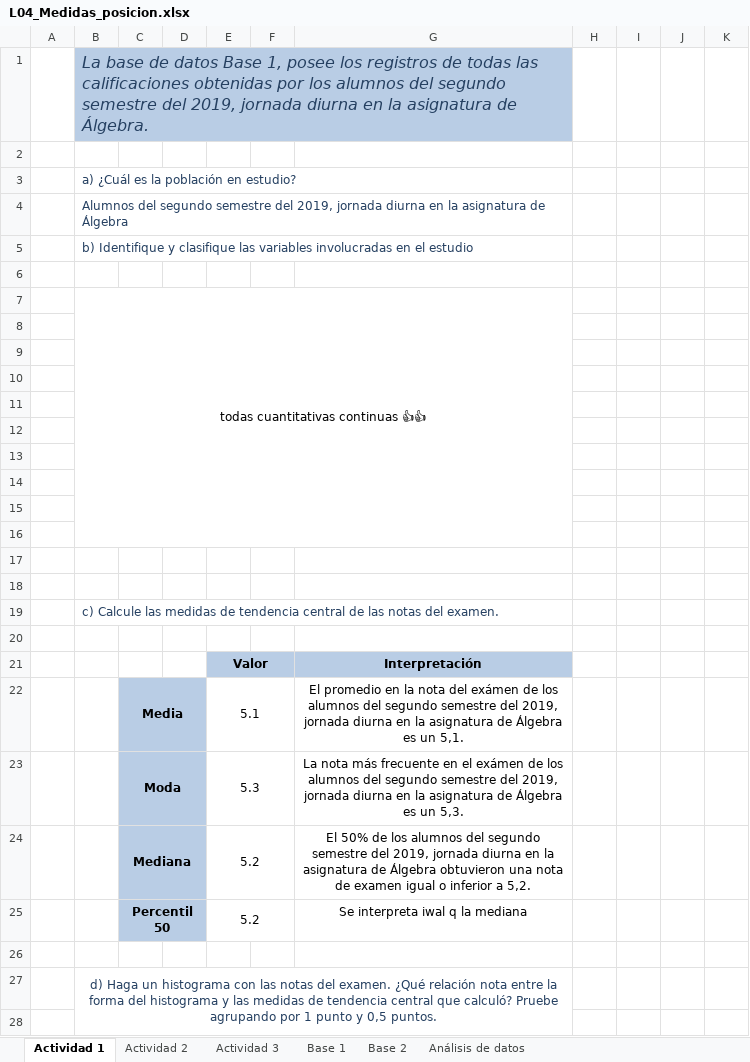
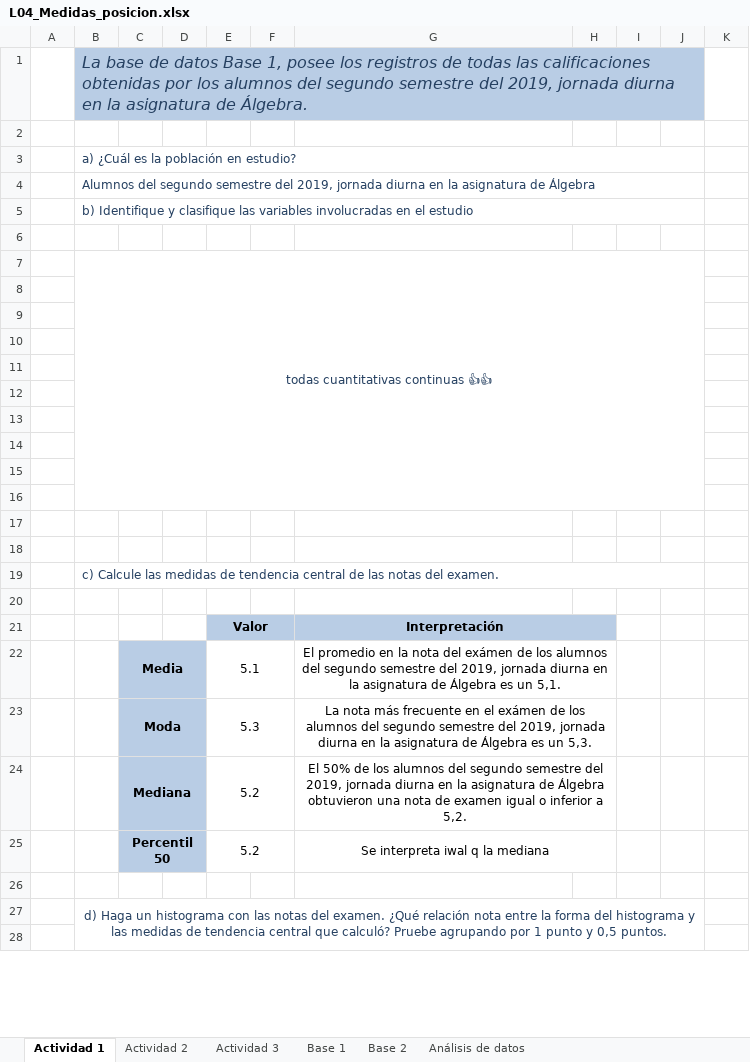
Before and after one commit to PabloOpazo/EstadisticaDescriptiva, an Excel workbook: Actividad 3/L04_Medidas_posicion.xlsx, sheet Actividad 1, drawn as a sheet; only a part is shown; values as stored, in another font and other column widths than the file's, no borders; removed rows and columns are numbered as before the commit, all else as after; the diff covers the shown part only; the diff names each change by its address in the sheet, - before the commit and + after, or states it on an @@ line.

Commit message:
Add files via upload

```diff
--- a/Actividad 3/L04_Medidas_posicion.xlsx (sheet Actividad 1)
+++ b/Actividad 3/L04_Medidas_posicion.xlsx (sheet Actividad 1)
-B1:G1 merged
+B1:J1 merged
-H1:J1 fill: none
+H1:J1 fill: #B9CDE5
-B3:G3 merged
+B3:J3 merged
-B4:G4 merged
+B4:J4 merged
-B5:G5 merged
+B5:J5 merged
-B7 text colour: black
+B7 text colour: #254061
-B7:G16 merged
+B7:J16 merged
-B19:G19 merged
+B19:J19 merged
+G21:H21 merged
-H21 fill: none
+H21 fill: #B9CDE5
+G22:H22 merged
+G23:H23 merged
+G24:H24 merged
+G25:H25 merged
-B27:G29 merged
+B27:J29 merged
```
Also changed, not shown: 7 added rows, 1 removed row, 6 edited cells, cell formats and merged cells elsewhere in this sheet, sheet Análisis de datos, charts or pictures.
